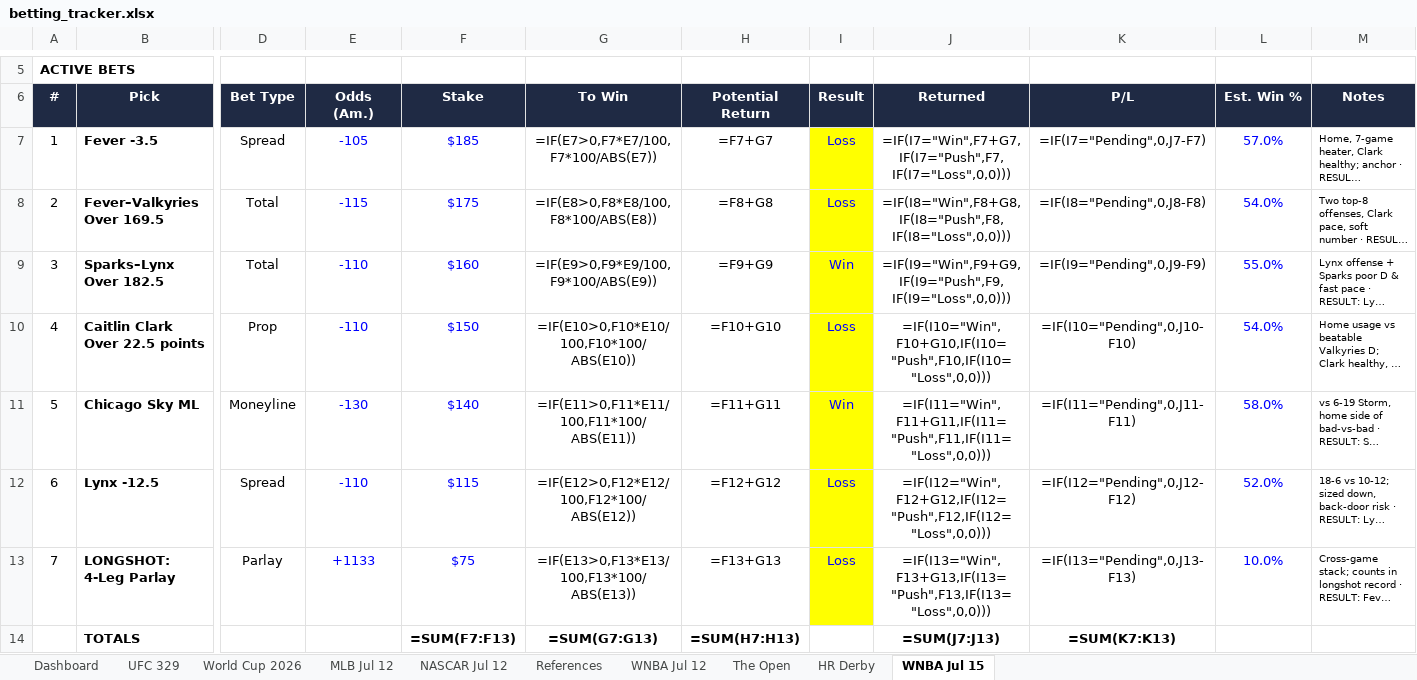
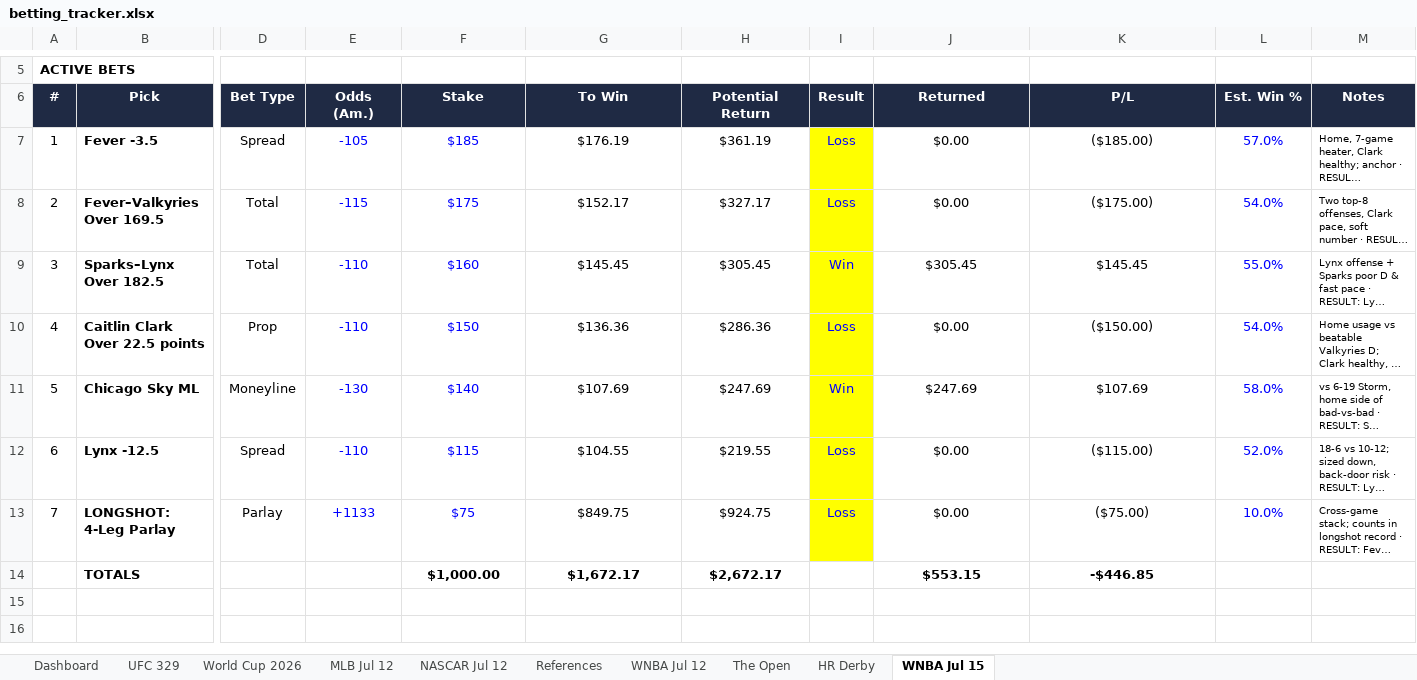
Before and after one commit to Jduchock/BettingPredictor, an Excel workbook: betting_tracker.xlsx, sheet WNBA Jul 15, drawn as a sheet; only a part is shown, gaps mark what is left out; long unchanged cells end in …; values as stored, in another font and other column widths than the file's, no borders; formulas without a stored value are shown as written; conditional formats not drawn; removed rows and columns are numbered as before the commit, all else as after; rows hold the shown columns only; the diff names each change by its address in the sheet, - before the commit and + after, or states it on an @@ line.

```diff
--- a/betting_tracker.xlsx (sheet WNBA Jul 15)
+++ b/betting_tracker.xlsx (sheet WNBA Jul 15)
-G7 (To Win): =IF(E7>0,F7*E7/100,F7*100/ABS(E7))
+G7 (To Win): $176.19
-H7 (Potential Return): =F7+G7
+H7 (Potential Return): $361.19
-J7 (Returned): =IF(I7="Win",F7+G7,IF(I7="Push",F7,IF(I7="Loss",0,0)))
+J7 (Returned): $0.00
-K7 (P/L): =IF(I7="Pending",0,J7-F7)
+K7 (P/L): ($185.00)
-G8 (To Win): =IF(E8>0,F8*E8/100,F8*100/ABS(E8))
+G8 (To Win): $152.17
-H8 (Potential Return): =F8+G8
+H8 (Potential Return): $327.17
-J8 (Returned): =IF(I8="Win",F8+G8,IF(I8="Push",F8,IF(I8="Loss",0,0)))
+J8 (Returned): $0.00
-K8 (P/L): =IF(I8="Pending",0,J8-F8)
+K8 (P/L): ($175.00)
-G9 (To Win): =IF(E9>0,F9*E9/100,F9*100/ABS(E9))
+G9 (To Win): $145.45
-H9 (Potential Return): =F9+G9
+H9 (Potential Return): $305.45
-J9 (Returned): =IF(I9="Win",F9+G9,IF(I9="Push",F9,IF(I9="Loss",0,0)))
+J9 (Returned): $305.45
-K9 (P/L): =IF(I9="Pending",0,J9-F9)
+K9 (P/L): $145.45
-G10 (To Win): =IF(E10>0,F10*E10/100,F10*100/ABS(E10))
+G10 (To Win): $136.36
-H10 (Potential Return): =F10+G10
+H10 (Potential Return): $286.36
-J10 (Returned): =IF(I10="Win",F10+G10,IF(I10="Push",F10,IF(I10="Loss",0,0)))
+J10 (Returned): $0.00
-K10 (P/L): =IF(I10="Pending",0,J10-F10)
+K10 (P/L): ($150.00)
-G11 (To Win): =IF(E11>0,F11*E11/100,F11*100/ABS(E11))
+G11 (To Win): $107.69
-H11 (Potential Return): =F11+G11
+H11 (Potential Return): $247.69
-J11 (Returned): =IF(I11="Win",F11+G11,IF(I11="Push",F11,IF(I11="Loss",0,0)))
+J11 (Returned): $247.69
-K11 (P/L): =IF(I11="Pending",0,J11-F11)
+K11 (P/L): $107.69
-G12 (To Win): =IF(E12>0,F12*E12/100,F12*100/ABS(E12))
+G12 (To Win): $104.55
-H12 (Potential Return): =F12+G12
+H12 (Potential Return): $219.55
-J12 (Returned): =IF(I12="Win",F12+G12,IF(I12="Push",F12,IF(I12="Loss",0,0)))
+J12 (Returned): $0.00
-K12 (P/L): =IF(I12="Pending",0,J12-F12)
+K12 (P/L): ($115.00)
-G13 (To Win): =IF(E13>0,F13*E13/100,F13*100/ABS(E13))
+G13 (To Win): $849.75
-H13 (Potential Return): =F13+G13
+H13 (Potential Return): $924.75
-J13 (Returned): =IF(I13="Win",F13+G13,IF(I13="Push",F13,IF(I13="Loss",0,0)))
+J13 (Returned): $0.00
-K13 (P/L): =IF(I13="Pending",0,J13-F13)
+K13 (P/L): ($75.00)
-row 14:  | TOTALS |  |  | =SUM(F7:F13) | =SUM(G7:G13) | =SUM(H7:H13) |  | =SUM(J7:J13) | =SUM(K7:K13)
+row 14:  | TOTALS |  |  | $1,000.00 | $1,672.17 | $2,672.17 |  | $553.15 | -$446.85
```
Also changed, not shown: sheet The Open, sheet Dashboard, sheet UFC 329, sheet MLB Jul 12, sheet WNBA Jul 12, sheet NASCAR Jul 12, 2 more sheets, 4 other files.
